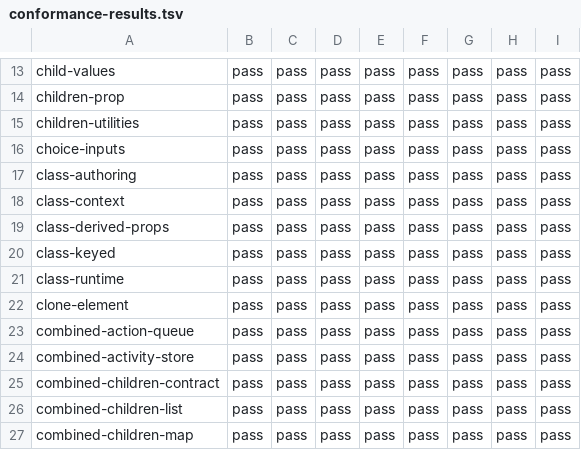
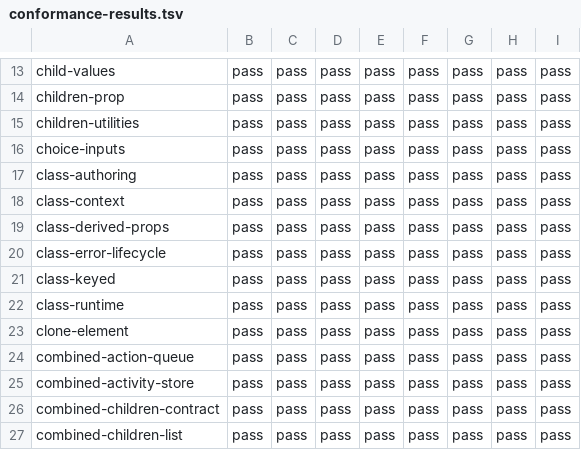
Before and after one commit to lmrrcc/jx, a TSV file: docs/evidence/conformance-results.tsv, drawn as a sheet; only a part is shown, gaps mark what is left out; the shorter side is filled out with more unchanged rows.

```diff
--- a/docs/evidence/conformance-results.tsv
+++ b/docs/evidence/conformance-results.tsv
@@ -19,2 +19,3 @@ class-context	pass	pass	pass	pass	pass	pass	pass	pass
 class-derived-props	pass	pass	pass	pass	pass	pass	pass	pass
+class-error-lifecycle	pass	pass	pass	pass	pass	pass	pass	pass
 class-keyed	pass	pass	pass	pass	pass	pass	pass	pass
```
Also changed, not shown: docs/evidence/capabilities.tsv, docs/evidence/conformance.tsv, 19 other files.
